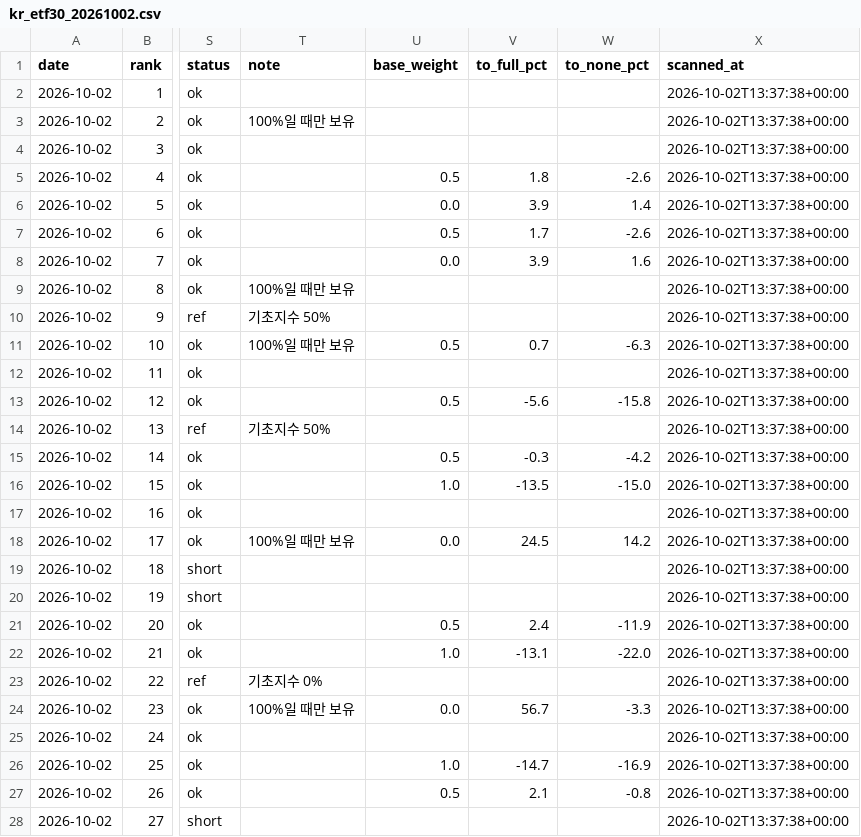
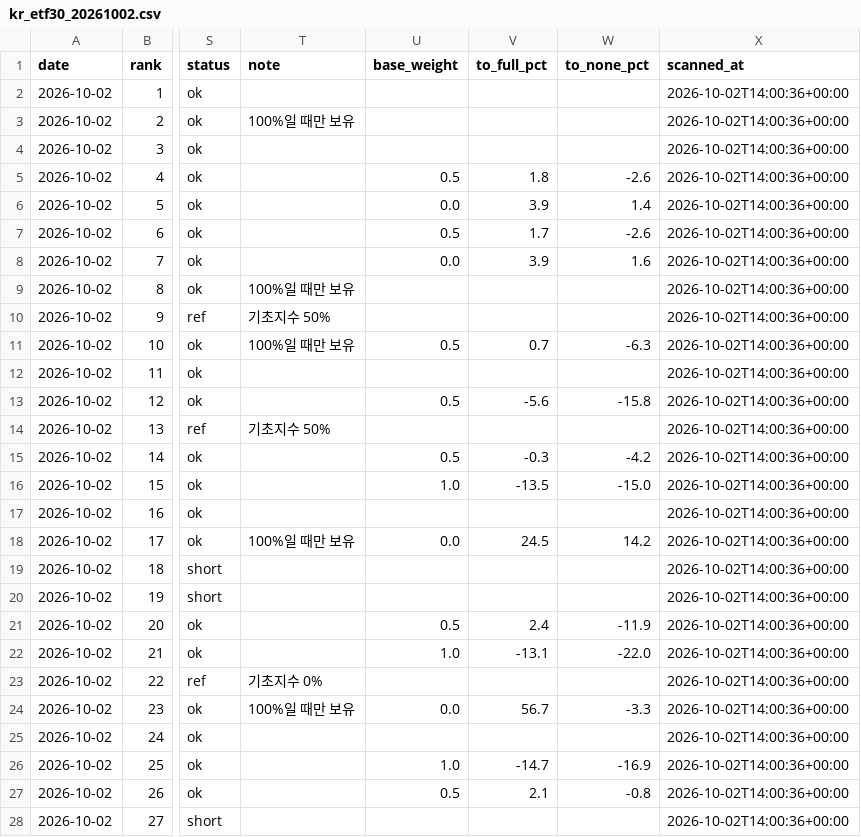
Before and after one commit to jangjb1204-sys/us-stock-dashboard, a CSV file: kr_etf30_20261002.csv, drawn as a sheet; only a part is shown, gaps mark what is left out; the diff covers the shown part only; the diff names each change by its address in the sheet, - before the commit and + after, or states it on an @@ line.

```diff
--- a/kr_etf30_20261002.csv
+++ b/kr_etf30_20261002.csv
-X2:X28 (scanned_at): 2026-10-02T13:37:38+00:00
+X2:X28 (scanned_at): 2026-10-02T14:00:36+00:00
```
Also changed, not shown: 3 edited cells elsewhere in this file, kr_etf30_latest.csv, kr_top100_20261002.csv, 2 other files.
